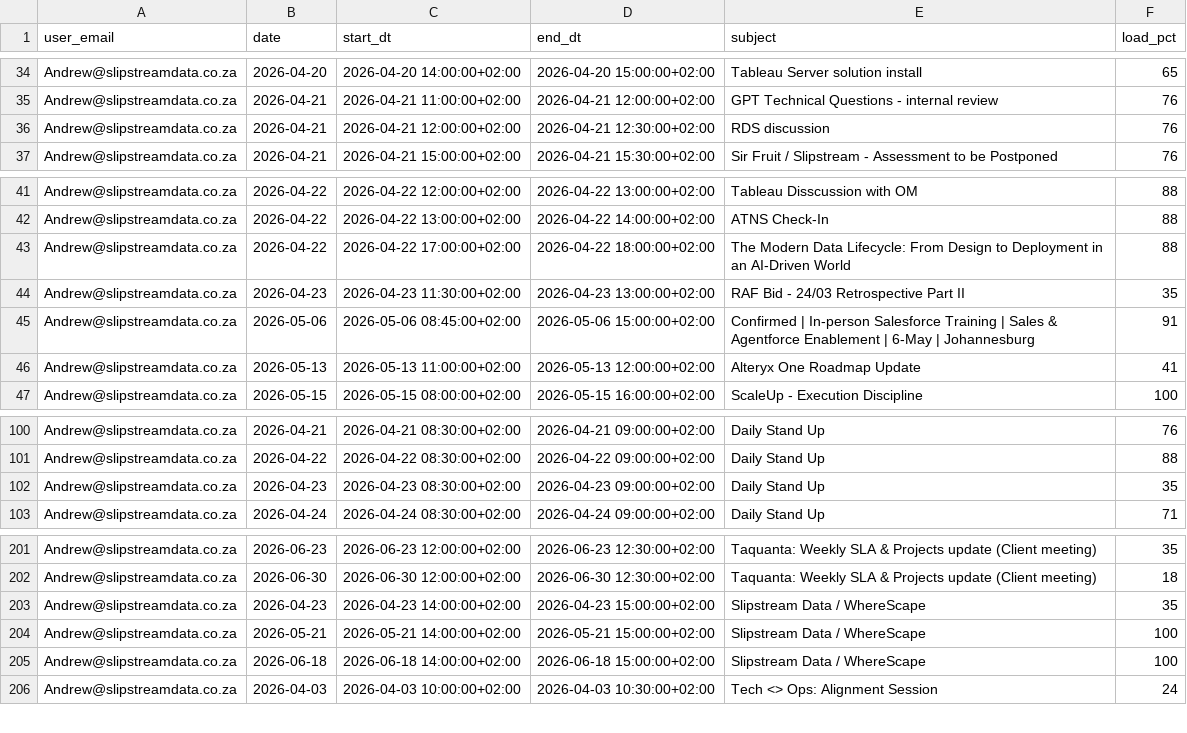
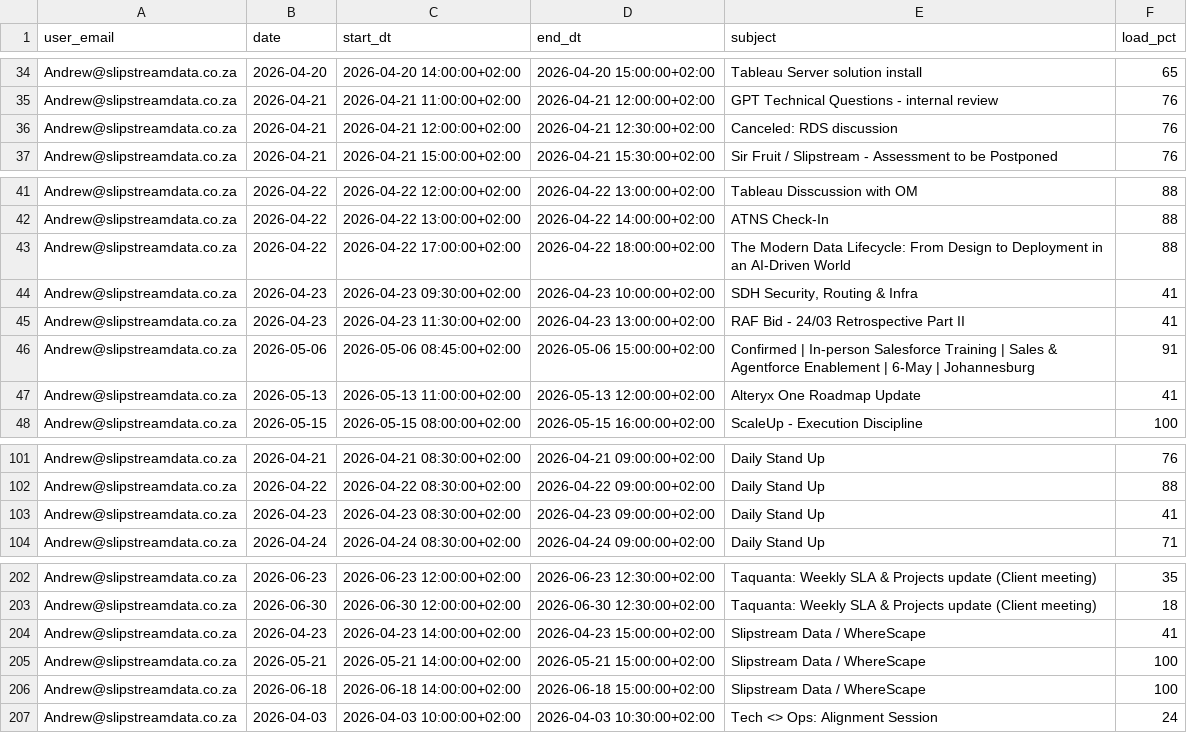
Before and after one commit to ThandoCalana/resource_scheduling, a CSV file: Schedule/outlook_events.csv, drawn as a sheet; only a part is shown, gaps mark what is left out.

Commit message:
Added new Outlook data at 2026-04-20 19:17:35

```diff
--- a/Schedule/outlook_events.csv
+++ b/Schedule/outlook_events.csv
@@ -35,3 +35,3 @@ Andrew@slipstreamdata.co.za,2026-04-20,2026-04-20 14:00:00+02:00,2026-04-20 15:0
 Andrew@slipstreamdata.co.za,2026-04-21,2026-04-21 11:00:00+02:00,2026-04-21 12:00:00+02:00,GPT Technical Questions - internal review ,76
-Andrew@slipstreamdata.co.za,2026-04-21,2026-04-21 12:00:00+02:00,2026-04-21 12:30:00+02:00,RDS discussion,76
+Andrew@slipstreamdata.co.za,2026-04-21,2026-04-21 12:00:00+02:00,2026-04-21 12:30:00+02:00,Canceled: RDS discussion,76
 Andrew@slipstreamdata.co.za,2026-04-21,2026-04-21 15:00:00+02:00,2026-04-21 15:30:00+02:00,Sir Fruit / Slipstream - Assessment to be Postponed,76
@@ -43,3 +43,4 @@ Andrew@slipstreamdata.co.za,2026-04-22,2026-04-22 13:00:00+02:00,2026-04-22 14:0
 Andrew@slipstreamdata.co.za,2026-04-22,2026-04-22 17:00:00+02:00,2026-04-22 18:00:00+02:00,The Modern Data Lifecycle: From Design to Deployment in an AI-Driven World,88
-Andrew@slipstreamdata.co.za,2026-04-23,2026-04-23 11:30:00+02:00,2026-04-23 13:00:00+02:00,RAF Bid - 24/03 Retrospective Part II,35
+Andrew@slipstreamdata.co.za,2026-04-23,2026-04-23 09:30:00+02:00,2026-04-23 10:00:00+02:00,"SDH Security, Routing & Infra",41
+Andrew@slipstreamdata.co.za,2026-04-23,2026-04-23 11:30:00+02:00,2026-04-23 13:00:00+02:00,RAF Bid - 24/03 Retrospective Part II,41
 Andrew@slipstreamdata.co.za,2026-05-06,2026-05-06 08:45:00+02:00,2026-05-06 15:00:00+02:00,Confirmed | In-person Salesforce Training | Sales & Agentforce Enablement | 6-May | Johannesburg,91
@@ -101,3 +102,3 @@ Andrew@slipstreamdata.co.za,2026-04-21,2026-04-21 08:30:00+02:00,2026-04-21 09:0
 Andrew@slipstreamdata.co.za,2026-04-22,2026-04-22 08:30:00+02:00,2026-04-22 09:00:00+02:00,Daily Stand Up,88
-Andrew@slipstreamdata.co.za,2026-04-23,2026-04-23 08:30:00+02:00,2026-04-23 09:00:00+02:00,Daily Stand Up,35
+Andrew@slipstreamdata.co.za,2026-04-23,2026-04-23 08:30:00+02:00,2026-04-23 09:00:00+02:00,Daily Stand Up,41
 Andrew@slipstreamdata.co.za,2026-04-24,2026-04-24 08:30:00+02:00,2026-04-24 09:00:00+02:00,Daily Stand Up,71
@@ -202,3 +203,3 @@ Andrew@slipstreamdata.co.za,2026-06-23,2026-06-23 12:00:00+02:00,2026-06-23 12:3
 Andrew@slipstreamdata.co.za,2026-06-30,2026-06-30 12:00:00+02:00,2026-06-30 12:30:00+02:00,Taquanta: Weekly SLA & Projects update (Client meeting),18
-Andrew@slipstreamdata.co.za,2026-04-23,2026-04-23 14:00:00+02:00,2026-04-23 15:00:00+02:00,Slipstream Data / WhereScape,35
+Andrew@slipstreamdata.co.za,2026-04-23,2026-04-23 14:00:00+02:00,2026-04-23 15:00:00+02:00,Slipstream Data / WhereScape,41
 Andrew@slipstreamdata.co.za,2026-05-21,2026-05-21 14:00:00+02:00,2026-05-21 15:00:00+02:00,Slipstream Data / WhereScape,100
```
